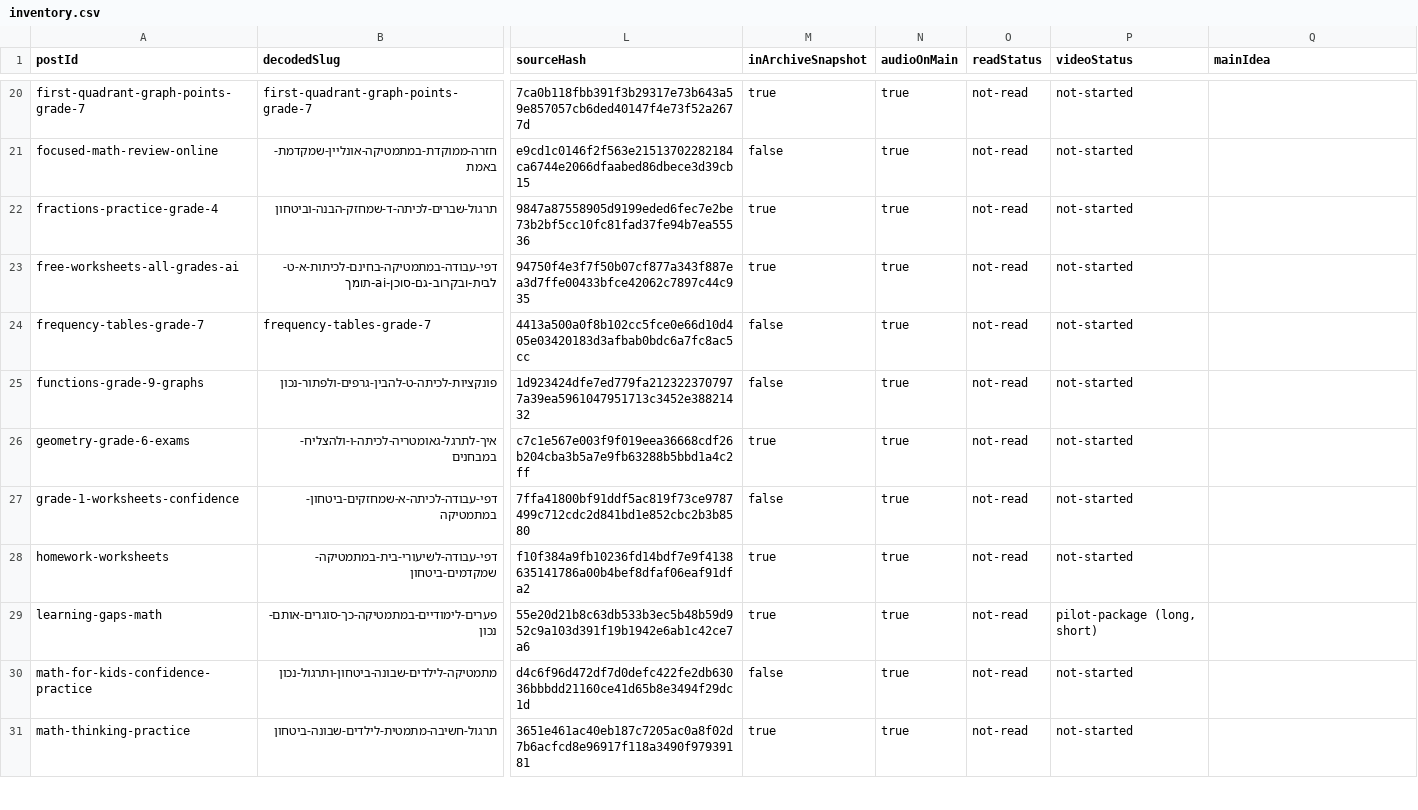
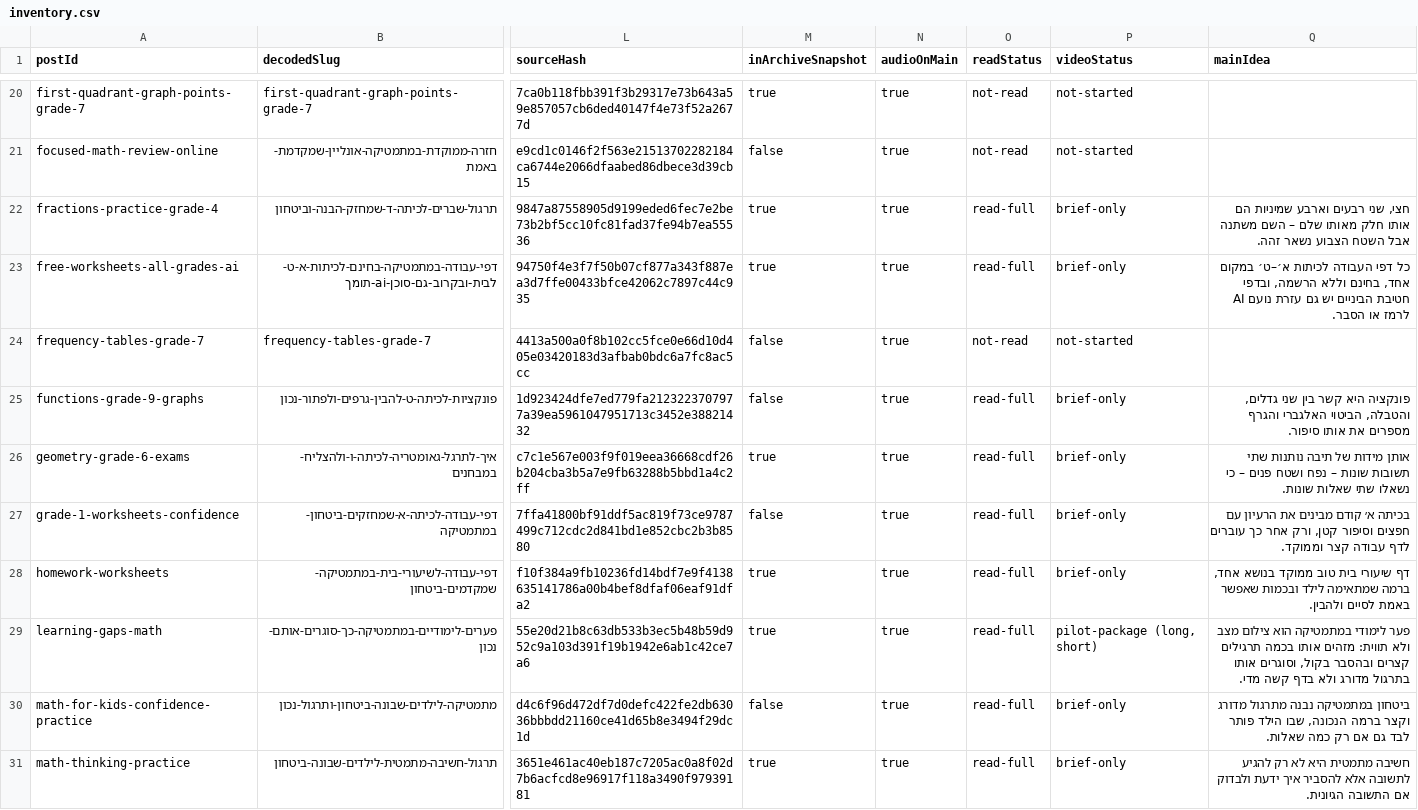
Before and after one commit to noamd-collab/noamdoronmath-worksheets, a CSV file: blog-video/inventory.csv, drawn as a sheet; only a part is shown, gaps mark what is left out; the diff covers the shown part only; the diff names each change by its address in the sheet, - before the commit and + after, or states it on an @@ line.

```diff
--- a/blog-video/inventory.csv
+++ b/blog-video/inventory.csv
-O22:O23 (readStatus): not-read
+O22:O23 (readStatus): read-full
-P22:P23 (videoStatus): not-started
+P22:P23 (videoStatus): brief-only
-Q22 (mainIdea): (empty)
+Q22 (mainIdea): חצי, שני רבעים וארבע שמיניות הם אותו חלק מאותו שלם – השם משתנה אבל השטח הצבוע נשאר זהה.
-Q23 (mainIdea): (empty)
+Q23 (mainIdea): כל דפי העבודה לכיתות א׳–ט׳ במקום אחד, בחינם וללא הרשמה, ובדפי חטיבת הביניים יש גם עזרת נועם AI לרמז או הסבר.
-O25:O31 (readStatus): not-read
+O25:O31 (readStatus): read-full
-P25:P28 (videoStatus): not-started
+P25:P28 (videoStatus): brief-only
-Q25 (mainIdea): (empty)
+Q25 (mainIdea): פונקציה היא קשר בין שני גדלים, והטבלה, הביטוי האלגברי והגרף מספרים את אותו סיפור.
-Q26 (mainIdea): (empty)
+Q26 (mainIdea): אותן מידות של תיבה נותנות שתי תשובות שונות – נפח ושטח פנים – כי נשאלו שתי שאלות שונות.
-Q27 (mainIdea): (empty)
+Q27 (mainIdea): בכיתה א׳ קודם מבינים את הרעיון עם חפצים וסיפור קטן, ורק אחר כך עוברים לדף עבודה קצר וממוקד.
-Q28 (mainIdea): (empty)
+Q28 (mainIdea): דף שיעורי בית טוב ממוקד בנושא אחד, ברמה שמתאימה לילד ובכמות שאפשר באמת לסיים ולהבין.
-Q29 (mainIdea): (empty)
+Q29 (mainIdea): פער לימודי במתמטיקה הוא צילום מצב ולא תווית: מזהים אותו בכמה תרגילים קצרים ובהסבר בקול, וסוגרים אותו בתרגול מדורג ולא בדף קשה מדי.
-P30:P31 (videoStatus): not-started
+P30:P31 (videoStatus): brief-only
-Q30 (mainIdea): (empty)
+Q30 (mainIdea): ביטחון במתמטיקה נבנה מתרגול מדורג וקצר ברמה הנכונה, שבו הילד פותר לבד גם אם רק כמה שאלות.
-Q31 (mainIdea): (empty)
+Q31 (mainIdea): חשיבה מתמטית היא לא רק להגיע לתשובה אלא להסביר איך ידעת ולבדוק אם התשובה הגיונית.
```
Also changed, not shown: 7 edited cells elsewhere in this file, 7 other files.
